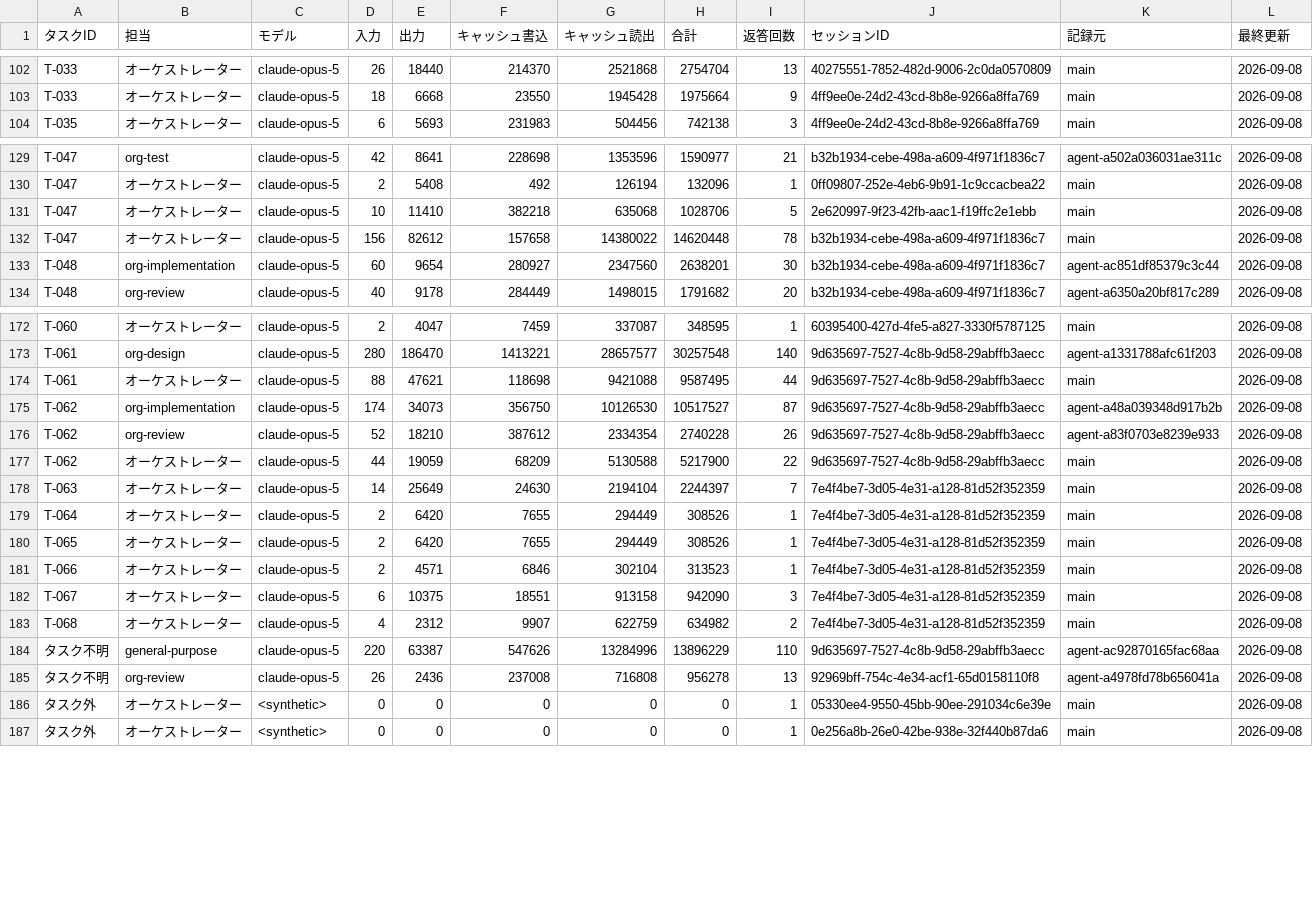
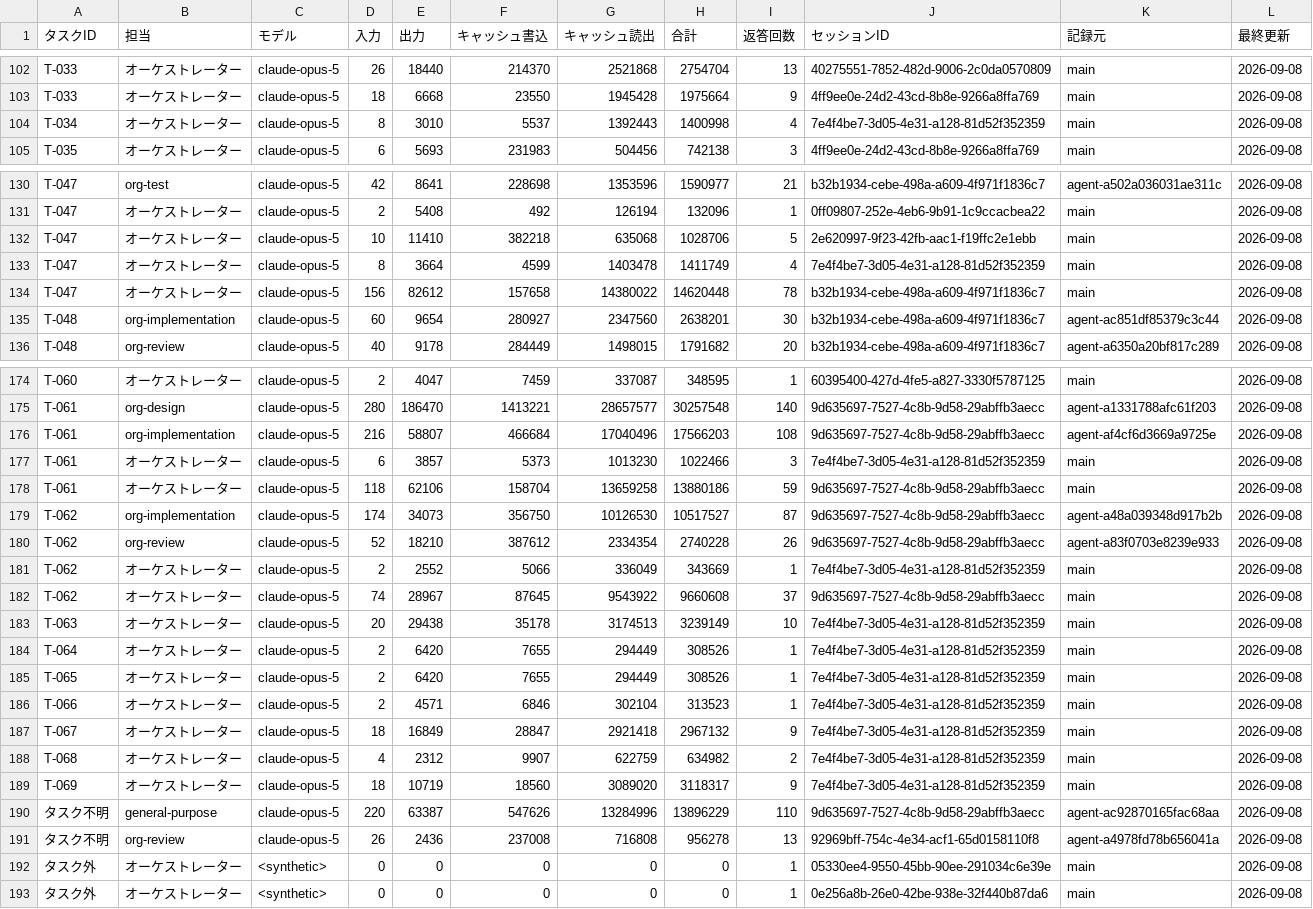
Before and after one commit to umiji/pergram, a CSV file: docs/token-usage-pergram.csv, drawn as a sheet; only a part is shown, gaps mark what is left out.

```diff
--- a/docs/token-usage-pergram.csv
+++ b/docs/token-usage-pergram.csv
@@ -103,2 +103,3 @@ T-033,オーケストレーター,claude-opus-5,26,18440,214370,2521868,2754704,
 T-033,オーケストレーター,claude-opus-5,18,6668,23550,1945428,1975664,9,4ff9ee0e-24d2-43cd-8b8e-9266a8ffa769,main,2026-09-08
+T-034,オーケストレーター,claude-opus-5,8,3010,5537,1392443,1400998,4,7e4f4be7-3d05-4e31-a128-81d52f352359,main,2026-09-08
 T-035,オーケストレーター,claude-opus-5,6,5693,231983,504456,742138,3,4ff9ee0e-24d2-43cd-8b8e-9266a8ffa769,main,2026-09-08
@@ -131,2 +132,3 @@ T-047,オーケストレーター,claude-opus-5,2,5408,492,126194,132096,1,0ff09
 T-047,オーケストレーター,claude-opus-5,10,11410,382218,635068,1028706,5,2e620997-9f23-42fb-aac1-f19ffc2e1ebb,main,2026-09-08
+T-047,オーケストレーター,claude-opus-5,8,3664,4599,1403478,1411749,4,7e4f4be7-3d05-4e31-a128-81d52f352359,main,2026-09-08
 T-047,オーケストレーター,claude-opus-5,156,82612,157658,14380022,14620448,78,b32b1934-cebe-498a-a609-4f971f1836c7,main,2026-09-08
@@ -173,7 +175,10 @@ T-060,オーケストレーター,claude-opus-5,2,4047,7459,337087,348595,1,6039
 T-061,org-design,claude-opus-5,280,186470,1413221,28657577,30257548,140,9d635697-7527-4c8b-9d58-29abffb3aecc,agent-a1331788afc61f203,2026-09-08
-T-061,オーケストレーター,claude-opus-5,88,47621,118698,9421088,9587495,44,9d635697-7527-4c8b-9d58-29abffb3aecc,main,2026-09-08
+T-061,org-implementation,claude-opus-5,216,58807,466684,17040496,17566203,108,9d635697-7527-4c8b-9d58-29abffb3aecc,agent-af4cf6d3669a9725e,2026-09-08
+T-061,オーケストレーター,claude-opus-5,6,3857,5373,1013230,1022466,3,7e4f4be7-3d05-4e31-a128-81d52f352359,main,2026-09-08
+T-061,オーケストレーター,claude-opus-5,118,62106,158704,13659258,13880186,59,9d635697-7527-4c8b-9d58-29abffb3aecc,main,2026-09-08
 T-062,org-implementation,claude-opus-5,174,34073,356750,10126530,10517527,87,9d635697-7527-4c8b-9d58-29abffb3aecc,agent-a48a039348d917b2b,2026-09-08
 T-062,org-review,claude-opus-5,52,18210,387612,2334354,2740228,26,9d635697-7527-4c8b-9d58-29abffb3aecc,agent-a83f0703e8239e933,2026-09-08
-T-062,オーケストレーター,claude-opus-5,44,19059,68209,5130588,5217900,22,9d635697-7527-4c8b-9d58-29abffb3aecc,main,2026-09-08
-T-063,オーケストレーター,claude-opus-5,14,25649,24630,2194104,2244397,7,7e4f4be7-3d05-4e31-a128-81d52f352359,main,2026-09-08
+T-062,オーケストレーター,claude-opus-5,2,2552,5066,336049,343669,1,7e4f4be7-3d05-4e31-a128-81d52f352359,main,2026-09-08
+T-062,オーケストレーター,claude-opus-5,74,28967,87645,9543922,9660608,37,9d635697-7527-4c8b-9d58-29abffb3aecc,main,2026-09-08
+T-063,オーケストレーター,claude-opus-5,20,29438,35178,3174513,3239149,10,7e4f4be7-3d05-4e31-a128-81d52f352359,main,2026-09-08
 T-064,オーケストレーター,claude-opus-5,2,6420,7655,294449,308526,1,7e4f4be7-3d05-4e31-a128-81d52f352359,main,2026-09-08
@@ -181,4 +186,5 @@ T-065,オーケストレーター,claude-opus-5,2,6420,7655,294449,308526,1,7e4f
 T-066,オーケストレーター,claude-opus-5,2,4571,6846,302104,313523,1,7e4f4be7-3d05-4e31-a128-81d52f352359,main,2026-09-08
-T-067,オーケストレーター,claude-opus-5,6,10375,18551,913158,942090,3,7e4f4be7-3d05-4e31-a128-81d52f352359,main,2026-09-08
+T-067,オーケストレーター,claude-opus-5,18,16849,28847,2921418,2967132,9,7e4f4be7-3d05-4e31-a128-81d52f352359,main,2026-09-08
 T-068,オーケストレーター,claude-opus-5,4,2312,9907,622759,634982,2,7e4f4be7-3d05-4e31-a128-81d52f352359,main,2026-09-08
+T-069,オーケストレーター,claude-opus-5,18,10719,18560,3089020,3118317,9,7e4f4be7-3d05-4e31-a128-81d52f352359,main,2026-09-08
 タスク不明,general-purpose,claude-opus-5,220,63387,547626,13284996,13896229,110,9d635697-7527-4c8b-9d58-29abffb3aecc,agent-ac92870165fac68aa,2026-09-08
```
Also changed, not shown: docs/task-list-pergram.csv, 8 other files.
